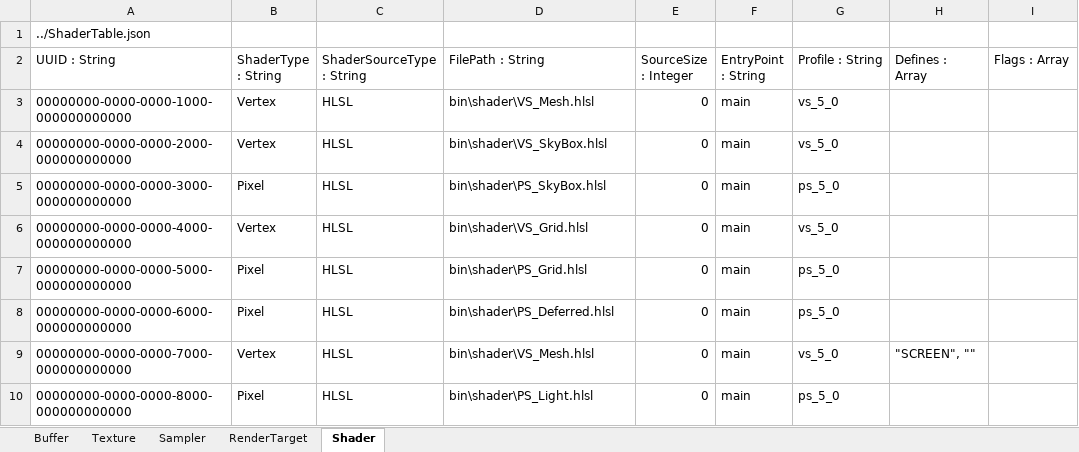
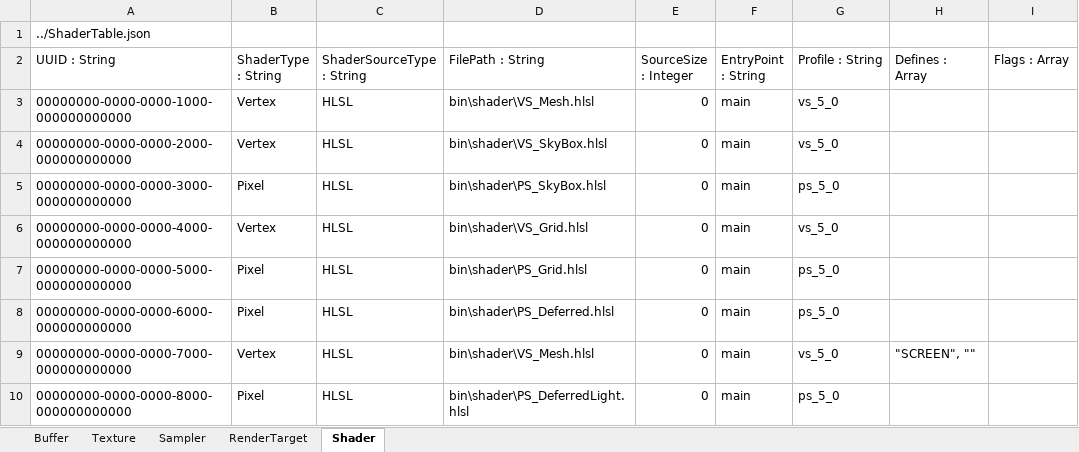
Before and after one commit to menew95/REngine, an Excel workbook: Assets/bin/graphics/table/ResourceTable.xlsx, sheet Shader, drawn as a sheet; values as stored, in another font and other column widths than the file's, no borders; table styles not drawn; the diff names each change by its address in the sheet, - before the commit and + after, or states it on an @@ line.

```diff
--- a/Assets/bin/graphics/table/ResourceTable.xlsx (sheet Shader)
+++ b/Assets/bin/graphics/table/ResourceTable.xlsx (sheet Shader)
-D10 (FilePath : String): bin\shader\PS_Light.hlsl
+D10 (FilePath : String): bin\shader\PS_DeferredLight.hlsl
```
Also changed, not shown: sheet Texture, Assets/bin/graphics/table/PipelineLayoutTable.xlsx, Assets/bin/graphics/table/PipelineStateTable.xlsx, 35 other files.
